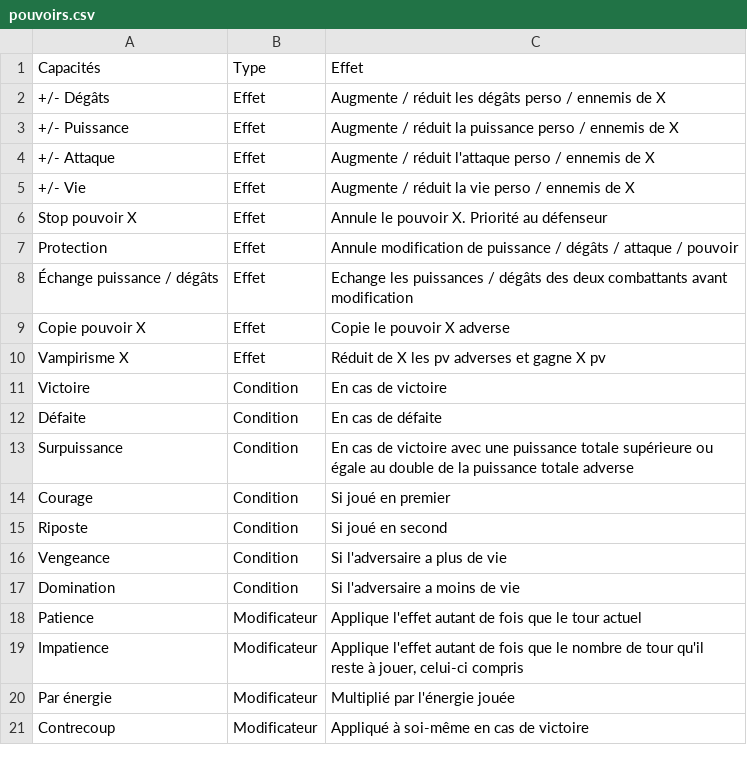
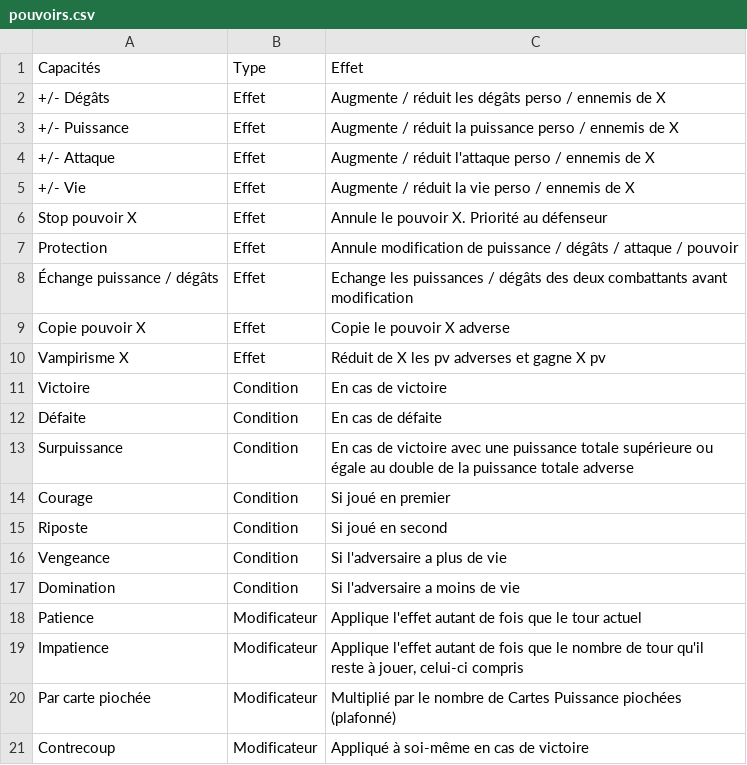
Before and after one commit to Kahss/urbedan, a CSV file: pouvoirs.csv, drawn as a sheet.

```diff
--- a/pouvoirs.csv
+++ b/pouvoirs.csv
@@ -19,3 +19,3 @@ Patience,Modificateur,Applique l'effet autant de fois que le tour actuel
 Impatience,Modificateur,"Applique l'effet autant de fois que le nombre de tour qu'il reste à jouer, celui-ci compris"
-Par énergie,Modificateur,Multiplié par l'énergie jouée
+Par carte piochée,Modificateur,Multiplié par le nombre de Cartes Puissance piochées (plafonné)
 Contrecoup,Modificateur,Appliqué à soi-même en cas de victoire
```
Also changed, not shown: 12 other files.
